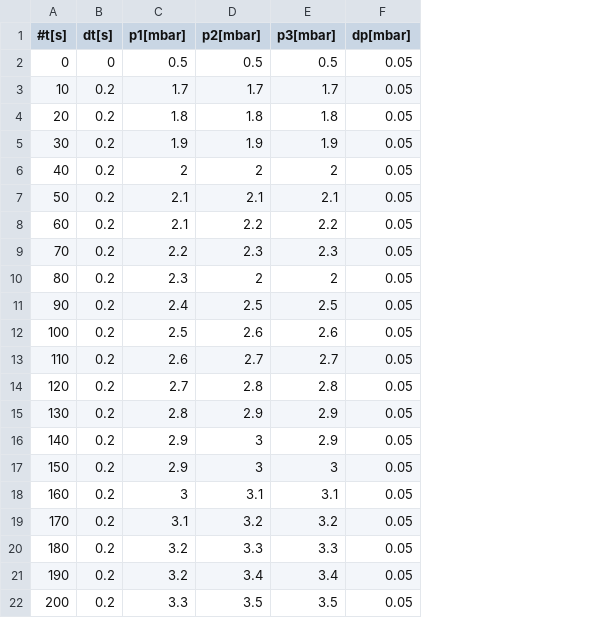
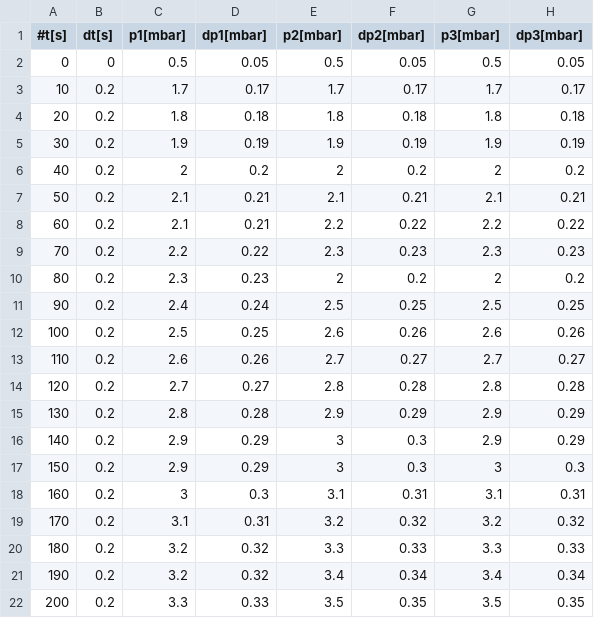
Before and after one commit to bwgro/FP22, a CSV file: V70/data/dreh_leck0.5.csv, drawn as a sheet; removed rows and columns are numbered as before the commit, all else as after; the diff names each change by its address in the sheet, - before the commit and + after, or states it on an @@ line.

```diff
--- a/V70/data/dreh_leck0.5.csv
+++ b/V70/data/dreh_leck0.5.csv
+column D (dp1[mbar]), rows 2-22: 0.05 | 0.17 | 0.18 | 0.19 | 0.2 | 0.21 | 0.21 | 0.22 | 0.23 | 0.24 | 0.25 | 0.26 | 0.27 | 0.28 | 0.29 | 0.29 | 0.3 | 0.31 | 0.32 | 0.32 | 0.33
+column F (dp2[mbar]), rows 2-22: 0.05 | 0.17 | 0.18 | 0.19 | 0.2 | 0.21 | 0.22 | 0.23 | 0.2 | 0.25 | 0.26 | 0.27 | 0.28 | 0.29 | 0.3 | 0.3 | 0.31 | 0.32 | 0.33 | 0.34 | 0.35
-column F (dp[mbar]), rows 2-22: all 0.05
+column H (dp3[mbar]), rows 2-22: 0.05 | 0.17 | 0.18 | 0.19 | 0.2 | 0.21 | 0.22 | 0.23 | 0.2 | 0.25 | 0.26 | 0.27 | 0.28 | 0.29 | 0.29 | 0.3 | 0.31 | 0.32 | 0.33 | 0.34 | 0.35
```
Also changed, not shown: V70/data/dreh_evac.csv, V70/data/dreh_leck10.csv, 25 other files.
